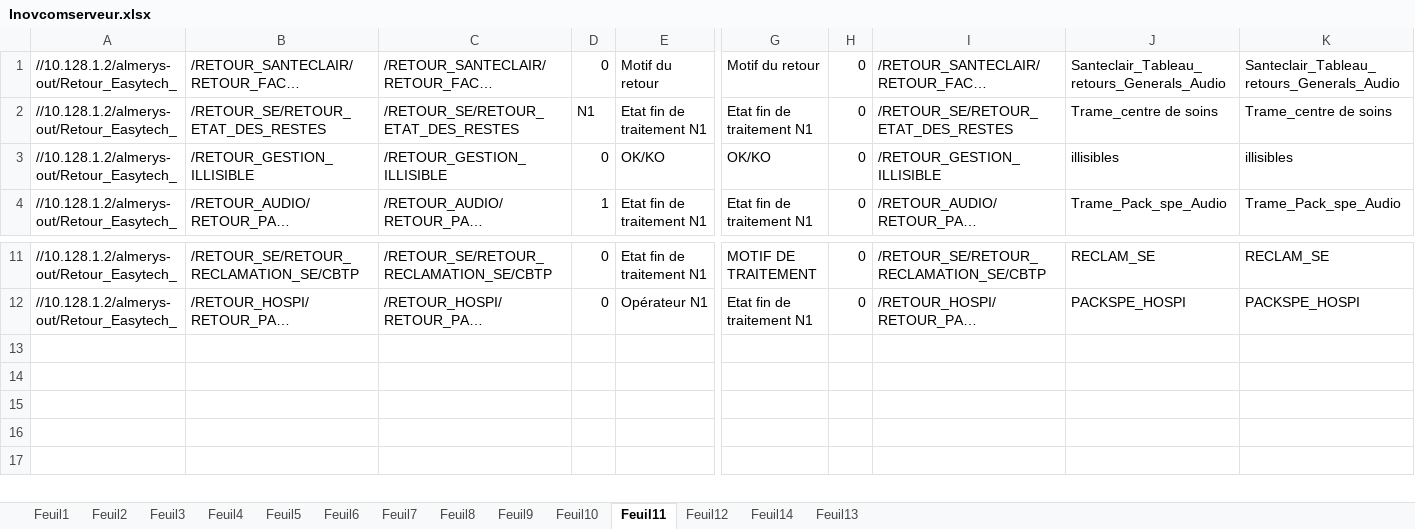
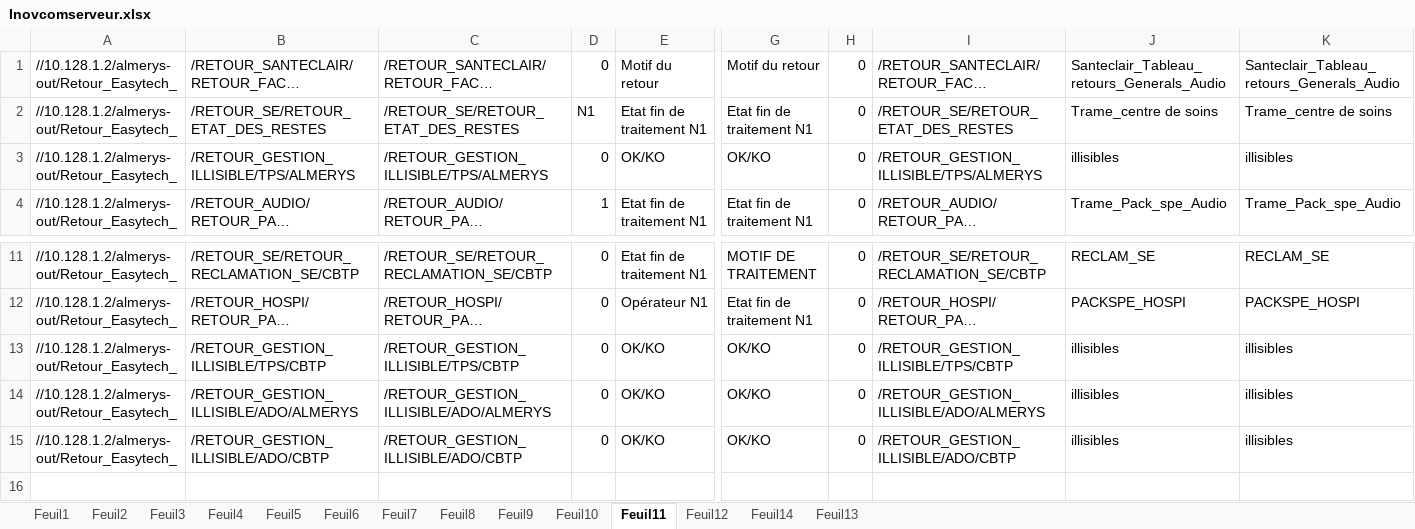
Before and after one commit to FelanaRakotoarijaona/Automatisation-reporting, an Excel workbook: Inovcomserveur.xlsx, sheet Feuil11, drawn as a sheet; only a part is shown, gaps mark what is left out; the shorter side is filled out with more unchanged rows; long unchanged cells end in …; values as stored, in another font and other column widths than the file's, no borders; rows hold the shown columns only; the diff names each change by its address in the sheet, - before the commit and + after, or states it on an @@ line.

```diff
--- a/Inovcomserveur.xlsx (sheet Feuil11)
+++ b/Inovcomserveur.xlsx (sheet Feuil11)
-B3: /RETOUR_GESTION_ILLISIBLE
+B3: /RETOUR_GESTION_ILLISIBLE/TPS/ALMERYS
-C3: /RETOUR_GESTION_ILLISIBLE
+C3: /RETOUR_GESTION_ILLISIBLE/TPS/ALMERYS
-I3: /RETOUR_GESTION_ILLISIBLE
+I3: /RETOUR_GESTION_ILLISIBLE/TPS/ALMERYS
-row 13: (empty)
+row 13: //10.128.1.2/almerys-out/Retour_Easytech_ | /RETOUR_GESTION_ILLISIBLE/TPS/CBTP | /RETOUR_GESTION_ILLISIBLE/TPS/CBTP | 0 | OK/KO | OK/KO | 0 | /RETOUR_GESTION_ILLISIBLE/TPS/CBTP | illisibles | illisibles
-row 14: (empty)
+row 14: //10.128.1.2/almerys-out/Retour_Easytech_ | /RETOUR_GESTION_ILLISIBLE/ADO/ALMERYS | /RETOUR_GESTION_ILLISIBLE/ADO/ALMERYS | 0 | OK/KO | OK/KO | 0 | /RETOUR_GESTION_ILLISIBLE/ADO/ALMERYS | illisibles | illisibles
-row 15: (empty)
+row 15: //10.128.1.2/almerys-out/Retour_Easytech_ | /RETOUR_GESTION_ILLISIBLE/ADO/CBTP | /RETOUR_GESTION_ILLISIBLE/ADO/CBTP | 0 | OK/KO | OK/KO | 0 | /RETOUR_GESTION_ILLISIBLE/ADO/CBTP | illisibles | illisibles
```
Also changed, not shown: 2 other files.
